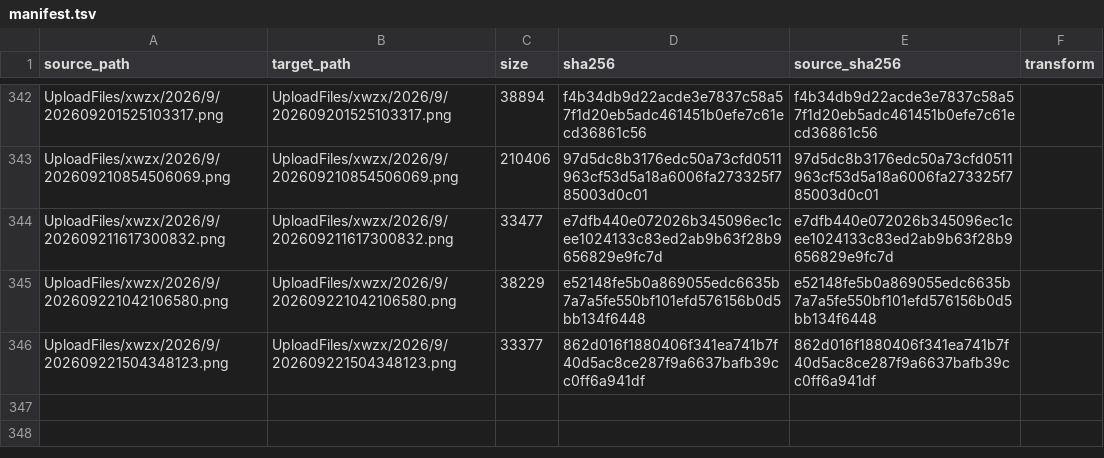
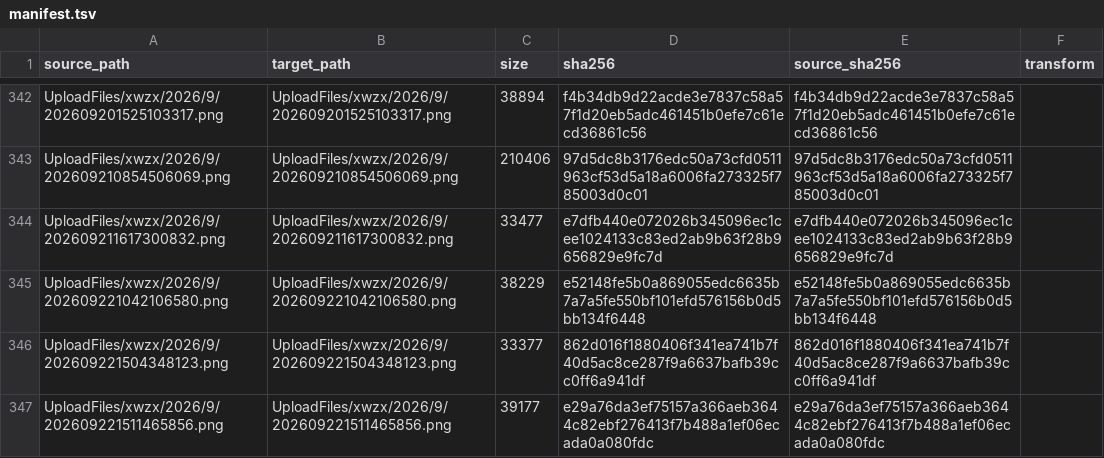
Before and after one commit to tangyixiao/Shaoxingyizhong-img-xwzx-2026-h2, a TSV file: manifest.tsv, drawn as a sheet; only a part is shown, gaps mark what is left out; the diff names each change by its address in the sheet, - before the commit and + after, or states it on an @@ line.

```diff
--- a/manifest.tsv
+++ b/manifest.tsv
+row 347: UploadFiles/xwzx/2026/9/202609221511465856.png | UploadFiles/xwzx/2026/9/202609221511465856.png | 39177 | e29a76da3ef75157a366aeb3644c82ebf276413f7b488a1ef06ecada0a080fdc | e29a76da3ef75157a366aeb3644c82ebf276413f7b488a1ef06ecada0a080fdc
```
Also changed, not shown: 1 other file.
